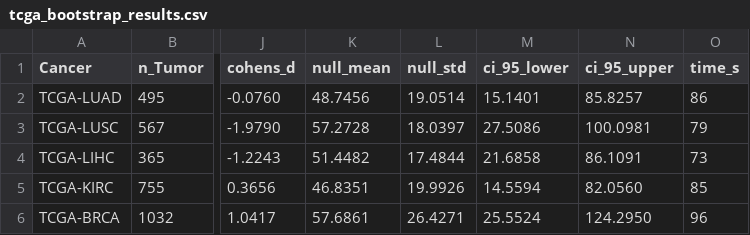
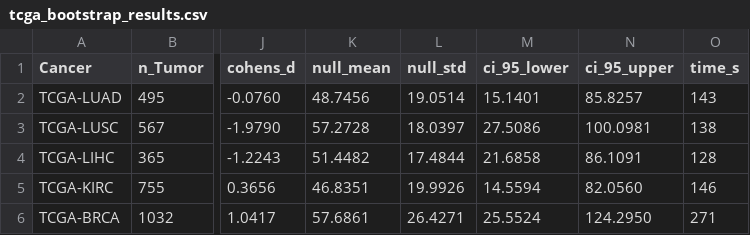
Before and after one commit to zhanglknt/CKI-cell-type-identification, a CSV file: results/tcga_bootstrap_results.csv, drawn as a sheet; only a part is shown, gaps mark what is left out; the diff names each change by its address in the sheet, - before the commit and + after, or states it on an @@ line.

Commit message:
rerun all scripts with CKI v0.3.1: 9 scripts, 19+ data files regenerated for full version consistency

```diff
--- a/results/tcga_bootstrap_results.csv
+++ b/results/tcga_bootstrap_results.csv
-O2 (time_s): 86
+O2 (time_s): 143
-O3 (time_s): 79
+O3 (time_s): 138
-O4 (time_s): 73
+O4 (time_s): 128
-O5 (time_s): 85
+O5 (time_s): 146
-O6 (time_s): 96
+O6 (time_s): 271
```
Also changed, not shown: results/mouse_pilot_v2_results.csv, results/mouse_pilot_v2b_results.csv, 15 other files.
